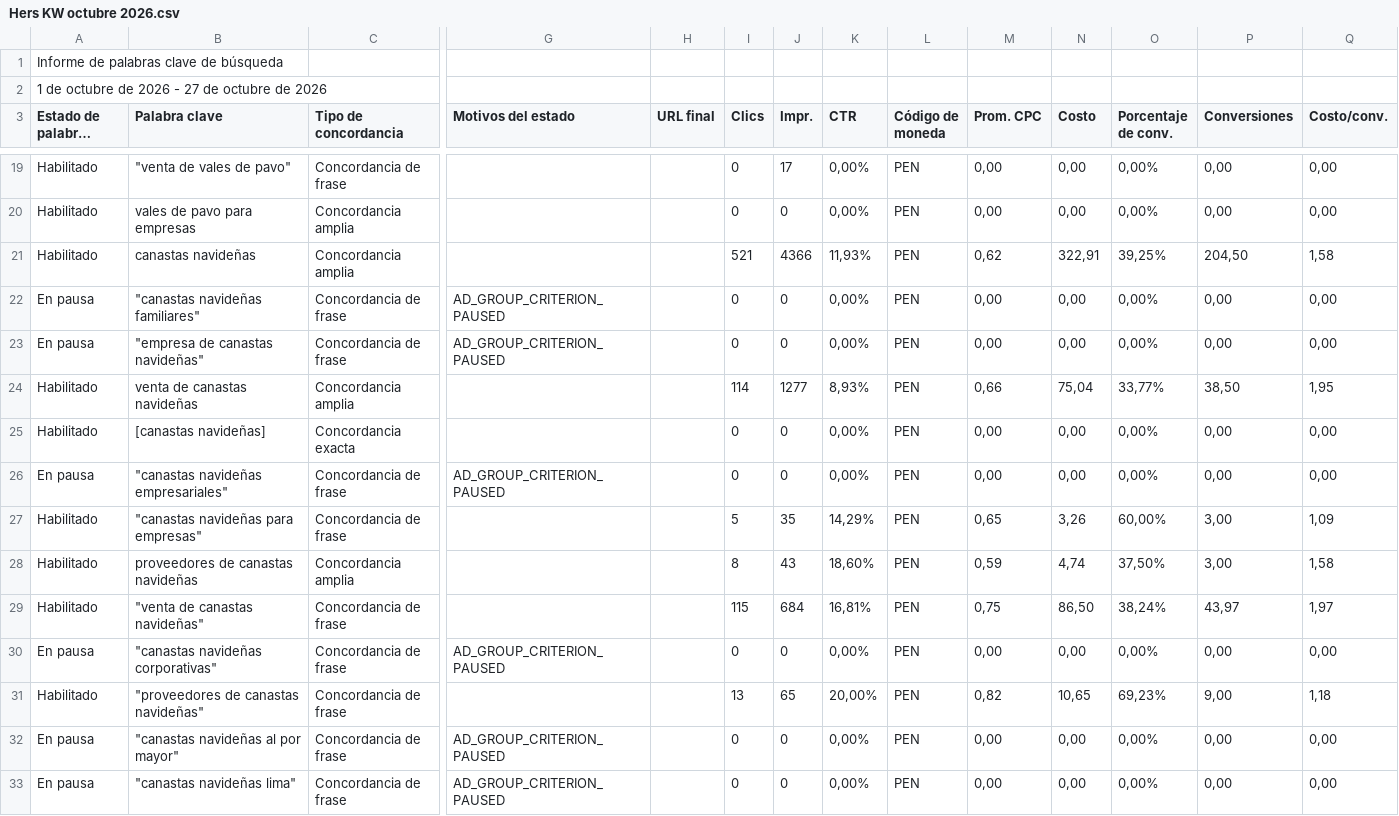
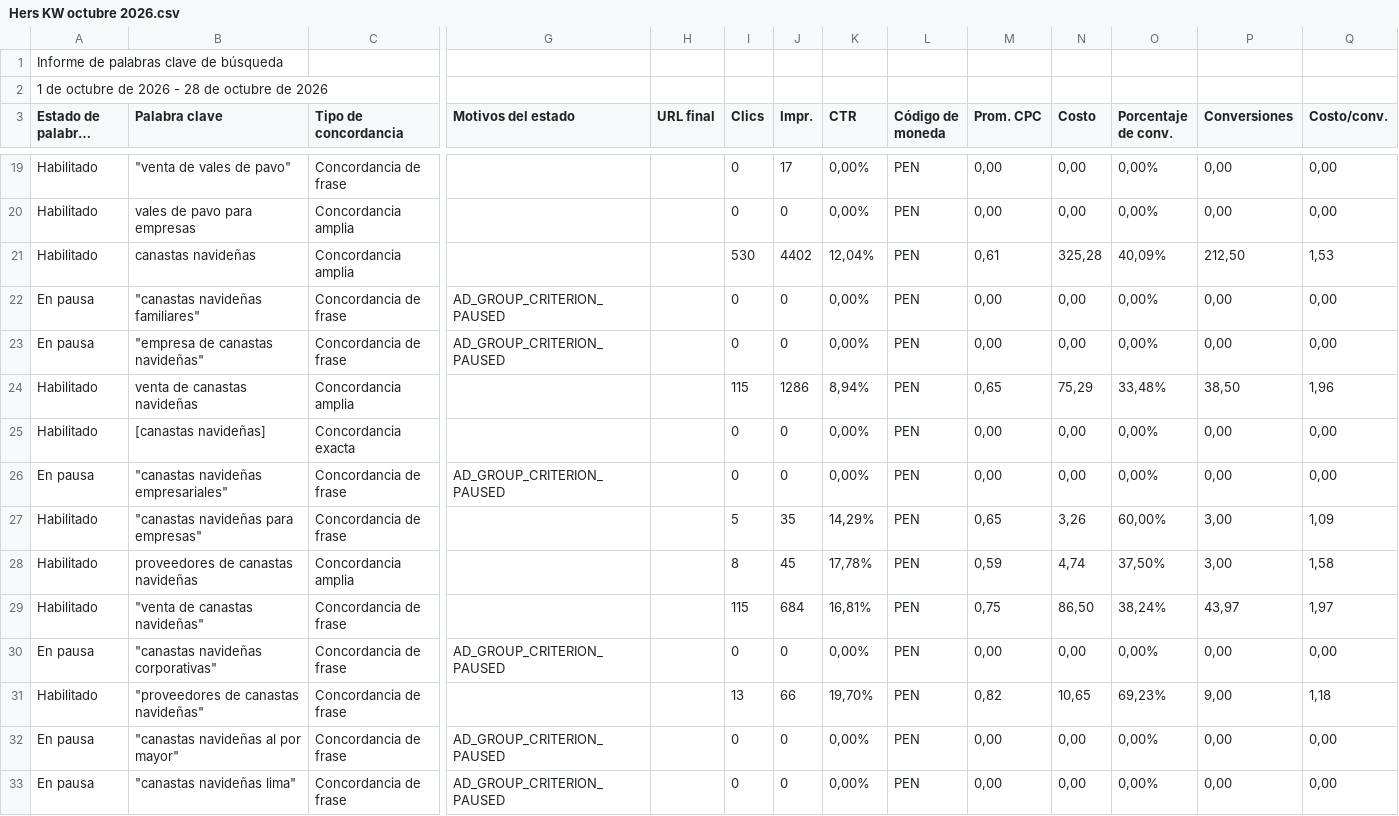
Before and after one commit to jorgeluis666/Hers, a CSV file: data/csv-backups/keywords/Hers KW octubre 2026.csv, drawn as a sheet; only a part is shown, gaps mark what is left out; long unchanged cells end in …; the diff names each change by its address in the sheet, - before the commit and + after, or states it on an @@ line.

```diff
--- a/data/csv-backups/keywords/Hers KW octubre 2026.csv
+++ b/data/csv-backups/keywords/Hers KW octubre 2026.csv
-A2 (Estado de palabras clave): 1 de octubre de 2026 - 27 de octubre de 2026
+A2 (Estado de palabras clave): 1 de octubre de 2026 - 28 de octubre de 2026
-I21 (Clics): 521
+I21 (Clics): 530
-J21 (Impr.): 4366
+J21 (Impr.): 4402
-K21 (CTR): 11,93%
+K21 (CTR): 12,04%
-M21 (Prom. CPC): 0,62
+M21 (Prom. CPC): 0,61
-N21 (Costo): 322,91
+N21 (Costo): 325,28
-O21 (Porcentaje de conv.): 39,25%
+O21 (Porcentaje de conv.): 40,09%
-P21 (Conversiones): 204,50
+P21 (Conversiones): 212,50
-Q21 (Costo/conv.): 1,58
+Q21 (Costo/conv.): 1,53
-I24 (Clics): 114
+I24 (Clics): 115
-J24 (Impr.): 1277
+J24 (Impr.): 1286
-K24 (CTR): 8,93%
+K24 (CTR): 8,94%
-M24 (Prom. CPC): 0,66
+M24 (Prom. CPC): 0,65
-N24 (Costo): 75,04
+N24 (Costo): 75,29
-O24 (Porcentaje de conv.): 33,77%
+O24 (Porcentaje de conv.): 33,48%
-Q24 (Costo/conv.): 1,95
+Q24 (Costo/conv.): 1,96
-J28 (Impr.): 43
+J28 (Impr.): 45
-K28 (CTR): 18,60%
+K28 (CTR): 17,78%
-J31 (Impr.): 65
+J31 (Impr.): 66
-K31 (CTR): 20,00%
+K31 (CTR): 19,70%
```
Also changed, not shown: data/csv-backups/drive/Hers octubre 2026.csv, 5 other files.
